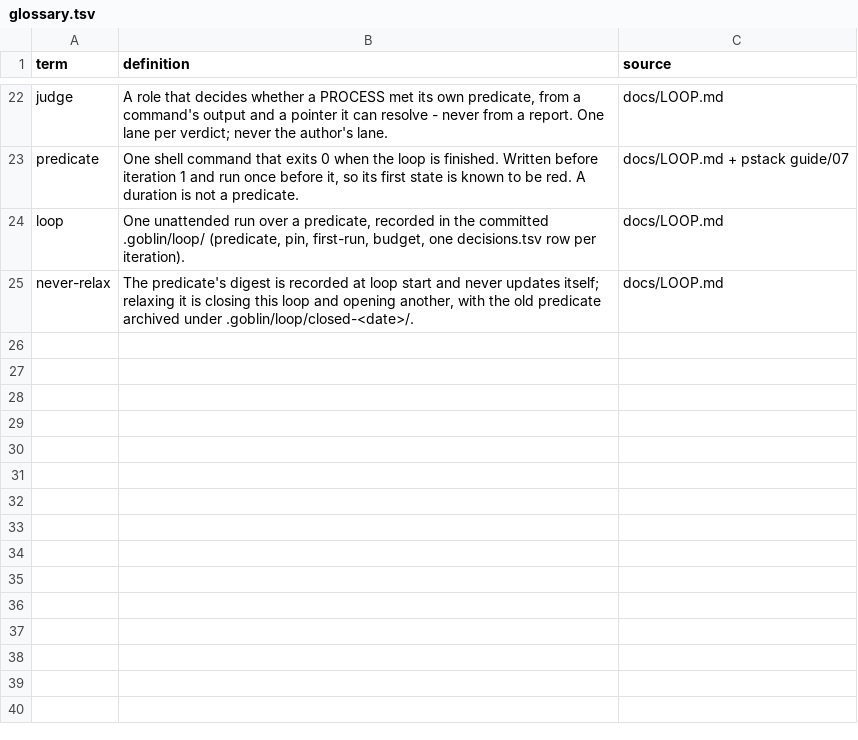
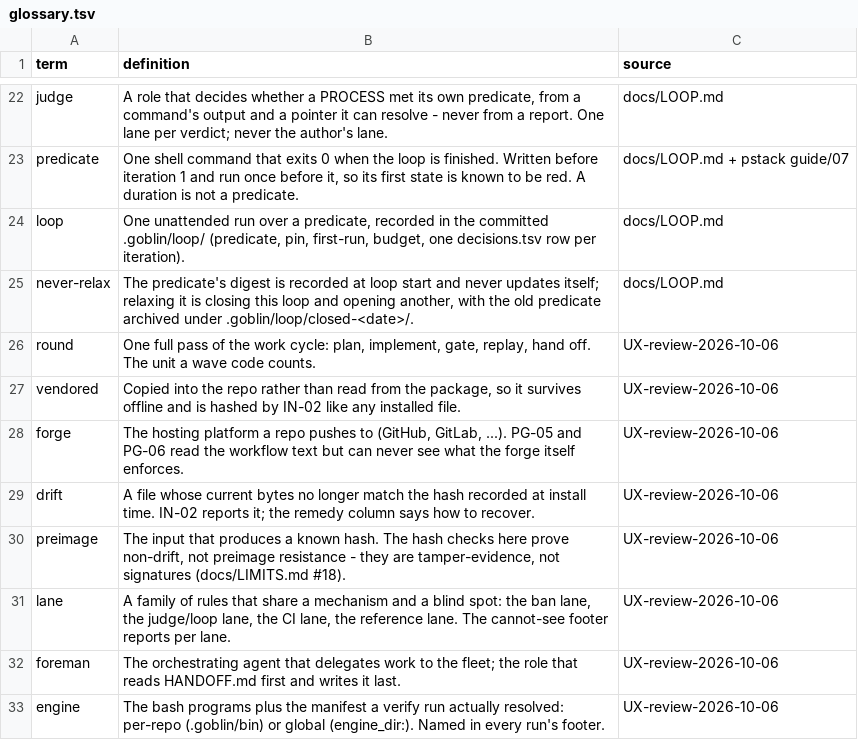
Before and after one commit to harveynguyen33/gobstack, a TSV file: manifest/glossary.tsv, drawn as a sheet; only a part is shown, gaps mark what is left out.

Commit message:
feat(ux-major): remedy-per-FAIL from the TSV's why column (g_remedy, width-folded); GT-02 prints the failing gate's last 20 lines; new-teammate framing (owner-mismatch note + fresh-clone banner, commit-count keyed); IN-01/IN-02 recovery lines; GT-03 reader-facing sentence; docs wave - GUIDE walks the wizard path with its own measured numbers, GT-02-127 + second-commit step in the day-one table, RECORD-NOTES.md wave-code legend, glossary +8 terms + rendered GLOSSARY.md, gob/goblin naming note, PTY-transcript debris removed; test pins R1-R5a-e + UX-1..UX-5

```diff
--- a/manifest/glossary.tsv
+++ b/manifest/glossary.tsv
@@ -25 +25,9 @@ loop	One unattended run over a predicate, recorded in the committed .goblin/loop
 never-relax	The predicate's digest is recorded at loop start and never updates itself; relaxing it is closing this loop and opening another, with the old predicate archived under .goblin/loop/closed-<date>/.	docs/LOOP.md
+round	One full pass of the work cycle: plan, implement, gate, replay, hand off. The unit a wave code counts.	UX-review-2026-10-06
+vendored	Copied into the repo rather than read from the package, so it survives offline and is hashed by IN-02 like any installed file.	UX-review-2026-10-06
+forge	The hosting platform a repo pushes to (GitHub, GitLab, ...). PG-05 and PG-06 read the workflow text but can never see what the forge itself enforces.	UX-review-2026-10-06
+drift	A file whose current bytes no longer match the hash recorded at install time. IN-02 reports it; the remedy column says how to recover.	UX-review-2026-10-06
+preimage	The input that produces a known hash. The hash checks here prove non-drift, not preimage resistance - they are tamper-evidence, not signatures (docs/LIMITS.md #18).	UX-review-2026-10-06
+lane	A family of rules that share a mechanism and a blind spot: the ban lane, the judge/loop lane, the CI lane, the reference lane. The cannot-see footer reports per lane.	UX-review-2026-10-06
+foreman	The orchestrating agent that delegates work to the fleet; the role that reads HANDOFF.md first and writes it last.	UX-review-2026-10-06
+engine	The bash programs plus the manifest a verify run actually resolved: per-repo (.goblin/bin) or global (engine_dir:). Named in every run's footer.	UX-review-2026-10-06
```
Also changed, not shown: manifest/enforcement.tsv, 14 other files.
